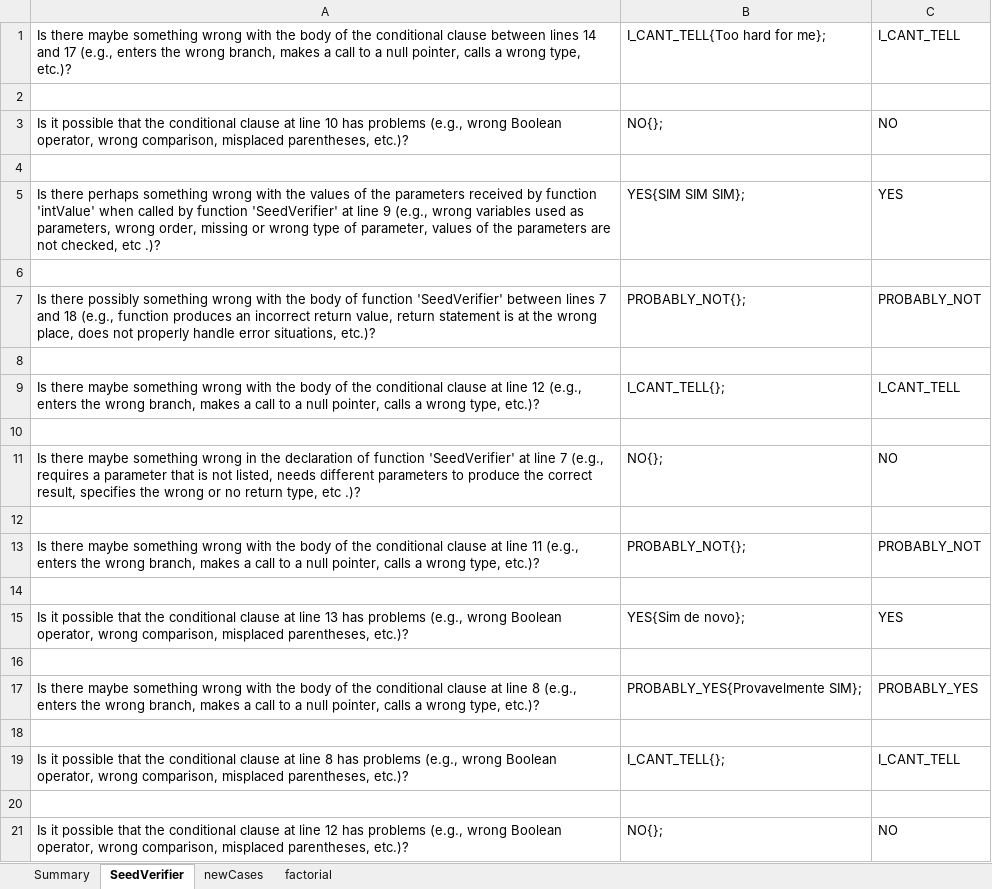
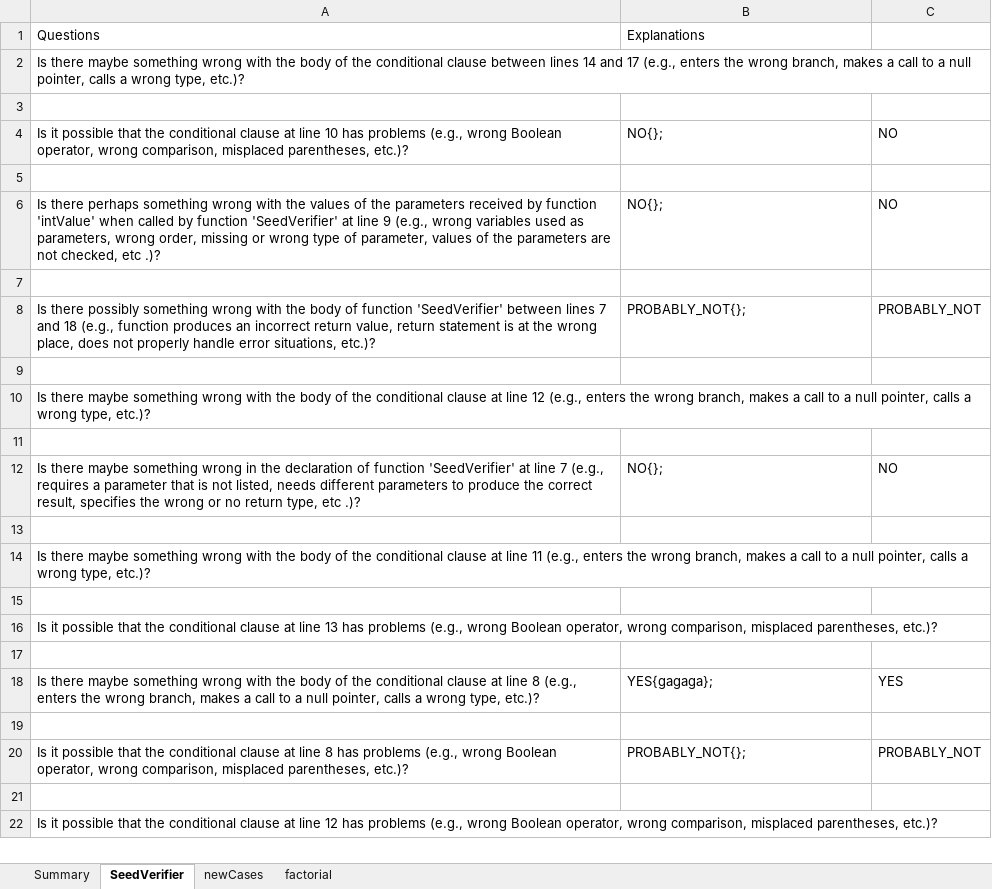
Before and after one commit to ferspanghero/photinus, an Excel workbook: src/sample/JustOneSample/SimpleSampleCode.xlsx, sheet SeedVerifier, drawn as a sheet; values as stored, in another font and other column widths than the file's, no borders; addresses are those after the commit; the diff names each change by its address in the sheet, - before the commit and + after, or states it on an @@ line.

```diff
--- a/src/sample/JustOneSample/SimpleSampleCode.xlsx (sheet SeedVerifier)
+++ b/src/sample/JustOneSample/SimpleSampleCode.xlsx (sheet SeedVerifier)
+row 1: Questions | Explanations
-B2: I_CANT_TELL{Too hard for me};
+B2: (empty)
-C2: I_CANT_TELL
+C2: (empty)
-B6: YES{SIM SIM SIM};
+B6: NO{};
-C6: YES
+C6: NO
-B10: I_CANT_TELL{};
+B10: (empty)
-C10: I_CANT_TELL
+C10: (empty)
-B14: PROBABLY_NOT{};
+B14: (empty)
-C14: PROBABLY_NOT
+C14: (empty)
-B16: YES{Sim de novo};
+B16: (empty)
-C16: YES
+C16: (empty)
-B18: PROBABLY_YES{Provavelmente SIM};
+B18: YES{gagaga};
-C18: PROBABLY_YES
+C18: YES
-B20: I_CANT_TELL{};
+B20: PROBABLY_NOT{};
-C20: I_CANT_TELL
+C20: PROBABLY_NOT
-B22: NO{};
+B22: (empty)
-C22: NO
+C22: (empty)
```
Also changed, not shown: sheet factorial, sheet newCases, sheet Summary, 1 other file.
